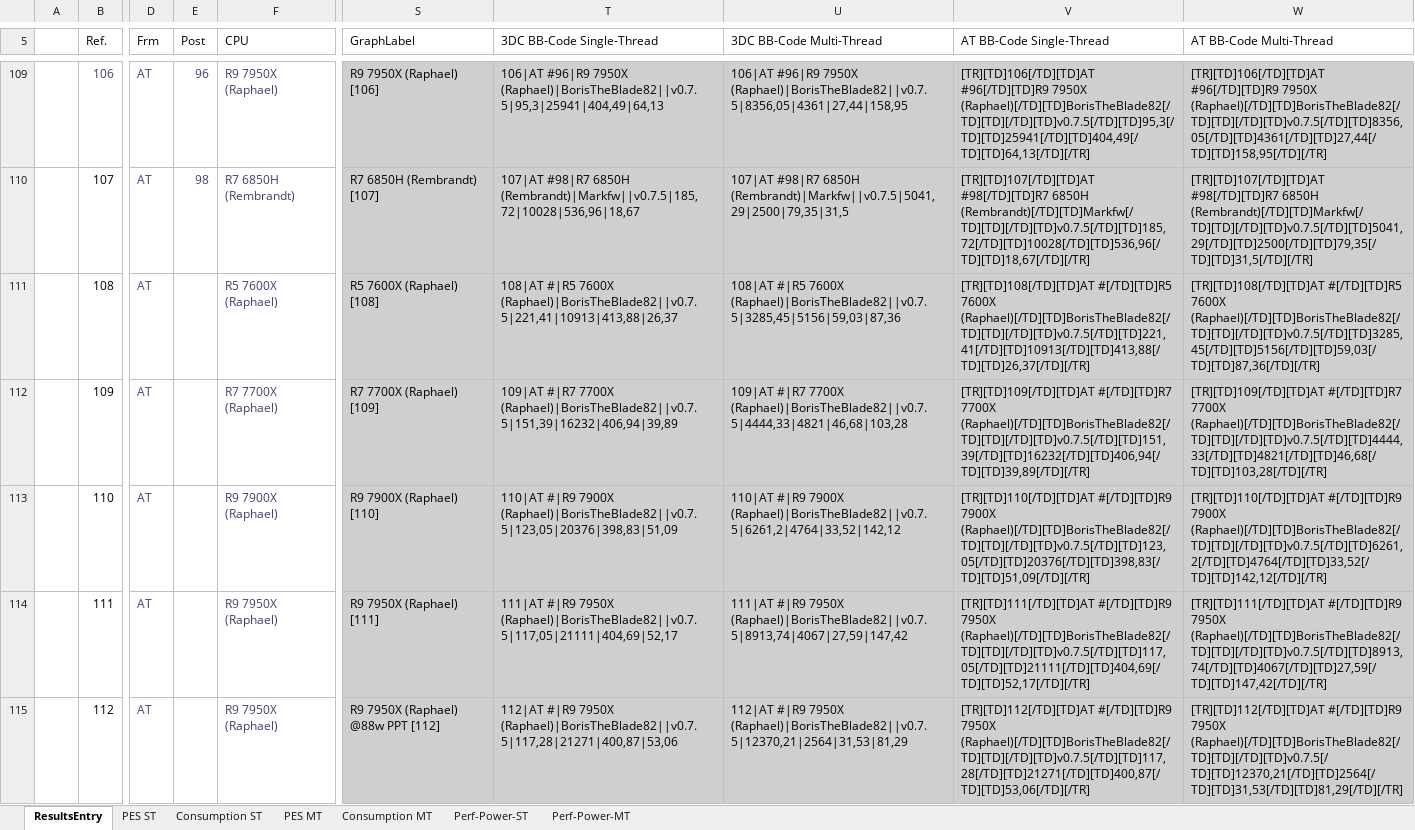
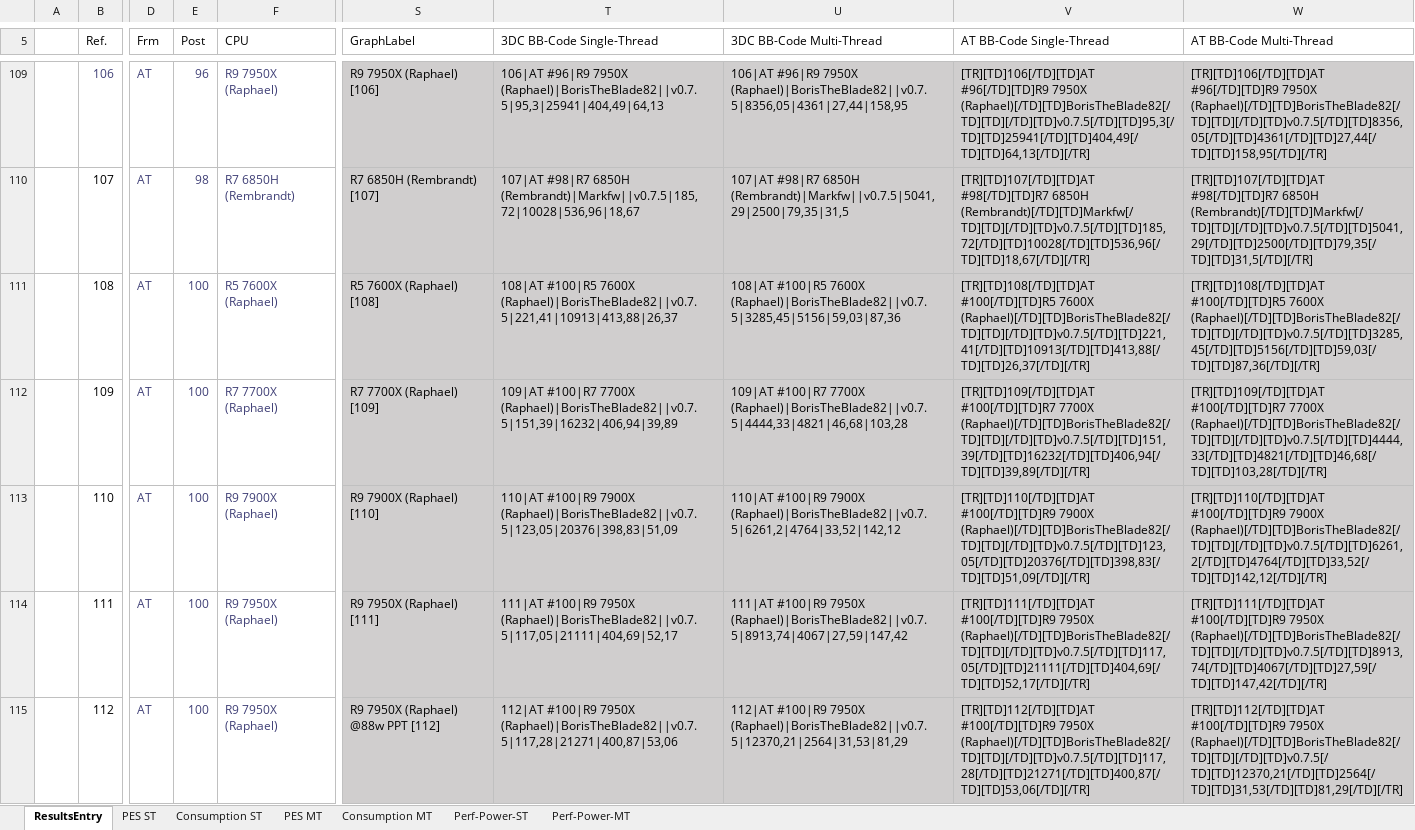
Before and after one commit to BrsVgl/PerformanceEfficiencySuite, an Excel workbook: Ranking/Rankings.xlsx, sheet ResultsEntry, drawn as a sheet; only a part is shown, gaps mark what is left out; values as stored, in another font and other column widths than the file's, no borders; table styles not drawn; the diff names each change by its address in the sheet, - before the commit and + after, or states it on an @@ line.

Commit message:
updated Post No.

```diff
--- a/Ranking/Rankings.xlsx (sheet ResultsEntry)
+++ b/Ranking/Rankings.xlsx (sheet ResultsEntry)
-E111:E115 (Post): (empty)
+E111:E115 (Post): 100
-T111 (3DC BB-Code Single-Thread): 108|AT #|R5 7600X (Raphael)|BorisTheBlade82||v0.7.5|221,41|10913|413,88|26,37
+T111 (3DC BB-Code Single-Thread): 108|AT #100|R5 7600X (Raphael)|BorisTheBlade82||v0.7.5|221,41|10913|413,88|26,37
-U111 (3DC BB-Code Multi-Thread): 108|AT #|R5 7600X (Raphael)|BorisTheBlade82||v0.7.5|3285,45|5156|59,03|87,36
+U111 (3DC BB-Code Multi-Thread): 108|AT #100|R5 7600X (Raphael)|BorisTheBlade82||v0.7.5|3285,45|5156|59,03|87,36
-V111 (AT BB-Code Single-Thread): [TR][TD]108[/TD][TD]AT #[/TD][TD]R5 7600X (Raphael)[/TD][TD]BorisTheBlade82[/TD][TD][/TD][TD]v0.7.5[/TD][TD]221,41[/TD][TD]10913[/TD][TD]413,88[/TD][TD]26,37[/TD][/TR]
+V111 (AT BB-Code Single-Thread): [TR][TD]108[/TD][TD]AT #100[/TD][TD]R5 7600X (Raphael)[/TD][TD]BorisTheBlade82[/TD][TD][/TD][TD]v0.7.5[/TD][TD]221,41[/TD][TD]10913[/TD][TD]413,88[/TD][TD]26,37[/TD][/TR]
-W111 (AT BB-Code Multi-Thread): [TR][TD]108[/TD][TD]AT #[/TD][TD]R5 7600X (Raphael)[/TD][TD]BorisTheBlade82[/TD][TD][/TD][TD]v0.7.5[/TD][TD]3285,45[/TD][TD]5156[/TD][TD]59,03[/TD][TD]87,36[/TD][/TR]
+W111 (AT BB-Code Multi-Thread): [TR][TD]108[/TD][TD]AT #100[/TD][TD]R5 7600X (Raphael)[/TD][TD]BorisTheBlade82[/TD][TD][/TD][TD]v0.7.5[/TD][TD]3285,45[/TD][TD]5156[/TD][TD]59,03[/TD][TD]87,36[/TD][/TR]
-T112 (3DC BB-Code Single-Thread): 109|AT #|R7 7700X (Raphael)|BorisTheBlade82||v0.7.5|151,39|16232|406,94|39,89
+T112 (3DC BB-Code Single-Thread): 109|AT #100|R7 7700X (Raphael)|BorisTheBlade82||v0.7.5|151,39|16232|406,94|39,89
-U112 (3DC BB-Code Multi-Thread): 109|AT #|R7 7700X (Raphael)|BorisTheBlade82||v0.7.5|4444,33|4821|46,68|103,28
+U112 (3DC BB-Code Multi-Thread): 109|AT #100|R7 7700X (Raphael)|BorisTheBlade82||v0.7.5|4444,33|4821|46,68|103,28
-V112 (AT BB-Code Single-Thread): [TR][TD]109[/TD][TD]AT #[/TD][TD]R7 7700X (Raphael)[/TD][TD]BorisTheBlade82[/TD][TD][/TD][TD]v0.7.5[/TD][TD]151,39[/TD][TD]16232[/TD][TD]406,94[/TD][TD]39,89[/TD][/TR]
+V112 (AT BB-Code Single-Thread): [TR][TD]109[/TD][TD]AT #100[/TD][TD]R7 7700X (Raphael)[/TD][TD]BorisTheBlade82[/TD][TD][/TD][TD]v0.7.5[/TD][TD]151,39[/TD][TD]16232[/TD][TD]406,94[/TD][TD]39,89[/TD][/TR]
-W112 (AT BB-Code Multi-Thread): [TR][TD]109[/TD][TD]AT #[/TD][TD]R7 7700X (Raphael)[/TD][TD]BorisTheBlade82[/TD][TD][/TD][TD]v0.7.5[/TD][TD]4444,33[/TD][TD]4821[/TD][TD]46,68[/TD][TD]103,28[/TD][/TR]
+W112 (AT BB-Code Multi-Thread): [TR][TD]109[/TD][TD]AT #100[/TD][TD]R7 7700X (Raphael)[/TD][TD]BorisTheBlade82[/TD][TD][/TD][TD]v0.7.5[/TD][TD]4444,33[/TD][TD]4821[/TD][TD]46,68[/TD][TD]103,28[/TD][/TR]
-T113 (3DC BB-Code Single-Thread): 110|AT #|R9 7900X (Raphael)|BorisTheBlade82||v0.7.5|123,05|20376|398,83|51,09
+T113 (3DC BB-Code Single-Thread): 110|AT #100|R9 7900X (Raphael)|BorisTheBlade82||v0.7.5|123,05|20376|398,83|51,09
-U113 (3DC BB-Code Multi-Thread): 110|AT #|R9 7900X (Raphael)|BorisTheBlade82||v0.7.5|6261,2|4764|33,52|142,12
+U113 (3DC BB-Code Multi-Thread): 110|AT #100|R9 7900X (Raphael)|BorisTheBlade82||v0.7.5|6261,2|4764|33,52|142,12
-V113 (AT BB-Code Single-Thread): [TR][TD]110[/TD][TD]AT #[/TD][TD]R9 7900X (Raphael)[/TD][TD]BorisTheBlade82[/TD][TD][/TD][TD]v0.7.5[/TD][TD]123,05[/TD][TD]20376[/TD][TD]398,83[/TD][TD]51,09[/TD][/TR]
+V113 (AT BB-Code Single-Thread): [TR][TD]110[/TD][TD]AT #100[/TD][TD]R9 7900X (Raphael)[/TD][TD]BorisTheBlade82[/TD][TD][/TD][TD]v0.7.5[/TD][TD]123,05[/TD][TD]20376[/TD][TD]398,83[/TD][TD]51,09[/TD][/TR]
-W113 (AT BB-Code Multi-Thread): [TR][TD]110[/TD][TD]AT #[/TD][TD]R9 7900X (Raphael)[/TD][TD]BorisTheBlade82[/TD][TD][/TD][TD]v0.7.5[/TD][TD]6261,2[/TD][TD]4764[/TD][TD]33,52[/TD][TD]142,12[/TD][/TR]
+W113 (AT BB-Code Multi-Thread): [TR][TD]110[/TD][TD]AT #100[/TD][TD]R9 7900X (Raphael)[/TD][TD]BorisTheBlade82[/TD][TD][/TD][TD]v0.7.5[/TD][TD]6261,2[/TD][TD]4764[/TD][TD]33,52[/TD][TD]142,12[/TD][/TR]
-T114 (3DC BB-Code Single-Thread): 111|AT #|R9 7950X (Raphael)|BorisTheBlade82||v0.7.5|117,05|21111|404,69|52,17
+T114 (3DC BB-Code Single-Thread): 111|AT #100|R9 7950X (Raphael)|BorisTheBlade82||v0.7.5|117,05|21111|404,69|52,17
-U114 (3DC BB-Code Multi-Thread): 111|AT #|R9 7950X (Raphael)|BorisTheBlade82||v0.7.5|8913,74|4067|27,59|147,42
+U114 (3DC BB-Code Multi-Thread): 111|AT #100|R9 7950X (Raphael)|BorisTheBlade82||v0.7.5|8913,74|4067|27,59|147,42
-V114 (AT BB-Code Single-Thread): [TR][TD]111[/TD][TD]AT #[/TD][TD]R9 7950X (Raphael)[/TD][TD]BorisTheBlade82[/TD][TD][/TD][TD]v0.7.5[/TD][TD]117,05[/TD][TD]21111[/TD][TD]404,69[/TD][TD]52,17[/TD][/TR]
+V114 (AT BB-Code Single-Thread): [TR][TD]111[/TD][TD]AT #100[/TD][TD]R9 7950X (Raphael)[/TD][TD]BorisTheBlade82[/TD][TD][/TD][TD]v0.7.5[/TD][TD]117,05[/TD][TD]21111[/TD][TD]404,69[/TD][TD]52,17[/TD][/TR]
-W114 (AT BB-Code Multi-Thread): [TR][TD]111[/TD][TD]AT #[/TD][TD]R9 7950X (Raphael)[/TD][TD]BorisTheBlade82[/TD][TD][/TD][TD]v0.7.5[/TD][TD]8913,74[/TD][TD]4067[/TD][TD]27,59[/TD][TD]147,42[/TD][/TR]
+W114 (AT BB-Code Multi-Thread): [TR][TD]111[/TD][TD]AT #100[/TD][TD]R9 7950X (Raphael)[/TD][TD]BorisTheBlade82[/TD][TD][/TD][TD]v0.7.5[/TD][TD]8913,74[/TD][TD]4067[/TD][TD]27,59[/TD][TD]147,42[/TD][/TR]
-T115 (3DC BB-Code Single-Thread): 112|AT #|R9 7950X (Raphael)|BorisTheBlade82||v0.7.5|117,28|21271|400,87|53,06
+T115 (3DC BB-Code Single-Thread): 112|AT #100|R9 7950X (Raphael)|BorisTheBlade82||v0.7.5|117,28|21271|400,87|53,06
-U115 (3DC BB-Code Multi-Thread): 112|AT #|R9 7950X (Raphael)|BorisTheBlade82||v0.7.5|12370,21|2564|31,53|81,29
+U115 (3DC BB-Code Multi-Thread): 112|AT #100|R9 7950X (Raphael)|BorisTheBlade82||v0.7.5|12370,21|2564|31,53|81,29
-V115 (AT BB-Code Single-Thread): [TR][TD]112[/TD][TD]AT #[/TD][TD]R9 7950X (Raphael)[/TD][TD]BorisTheBlade82[/TD][TD][/TD][TD]v0.7.5[/TD][TD]117,28[/TD][TD]21271[/TD][TD]400,87[/TD][TD]53,06[/TD][/TR]
+V115 (AT BB-Code Single-Thread): [TR][TD]112[/TD][TD]AT #100[/TD][TD]R9 7950X (Raphael)[/TD][TD]BorisTheBlade82[/TD][TD][/TD][TD]v0.7.5[/TD][TD]117,28[/TD][TD]21271[/TD][TD]400,87[/TD][TD]53,06[/TD][/TR]
-W115 (AT BB-Code Multi-Thread): [TR][TD]112[/TD][TD]AT #[/TD][TD]R9 7950X (Raphael)[/TD][TD]BorisTheBlade82[/TD][TD][/TD][TD]v0.7.5[/TD][TD]12370,21[/TD][TD]2564[/TD][TD]31,53[/TD][TD]81,29[/TD][/TR]
+W115 (AT BB-Code Multi-Thread): [TR][TD]112[/TD][TD]AT #100[/TD][TD]R9 7950X (Raphael)[/TD][TD]BorisTheBlade82[/TD][TD][/TD][TD]v0.7.5[/TD][TD]12370,21[/TD][TD]2564[/TD][TD]31,53[/TD][TD]81,29[/TD][/TR]
```
Also changed, not shown: charts or pictures.
